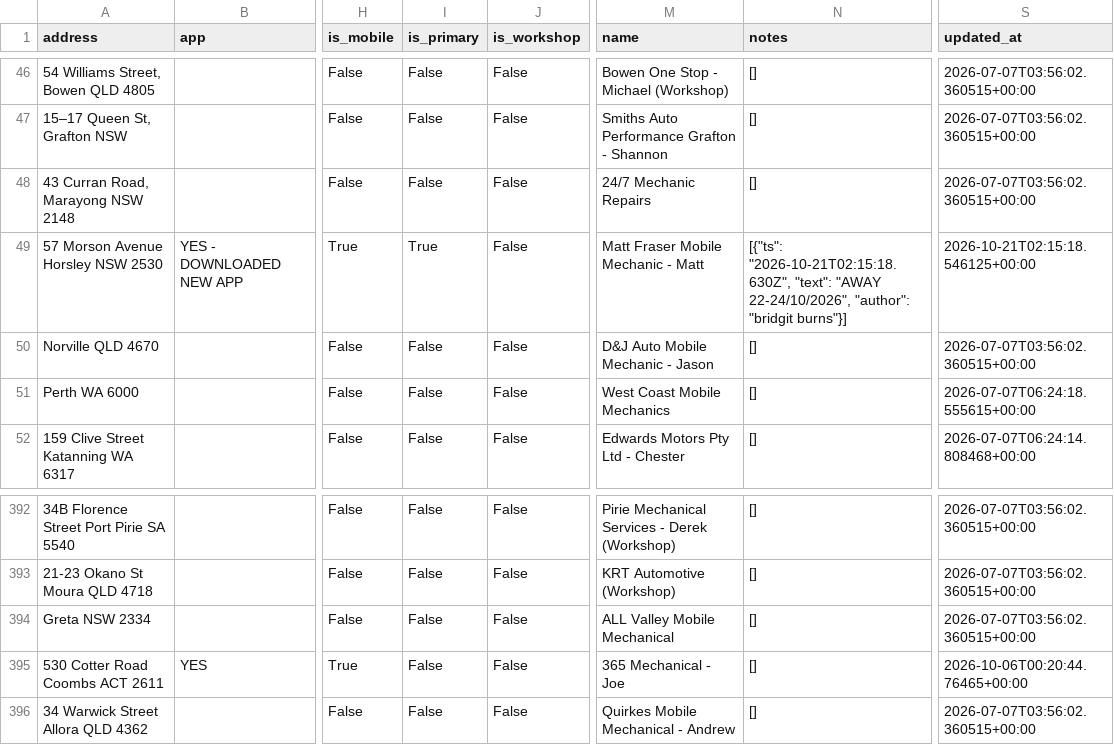
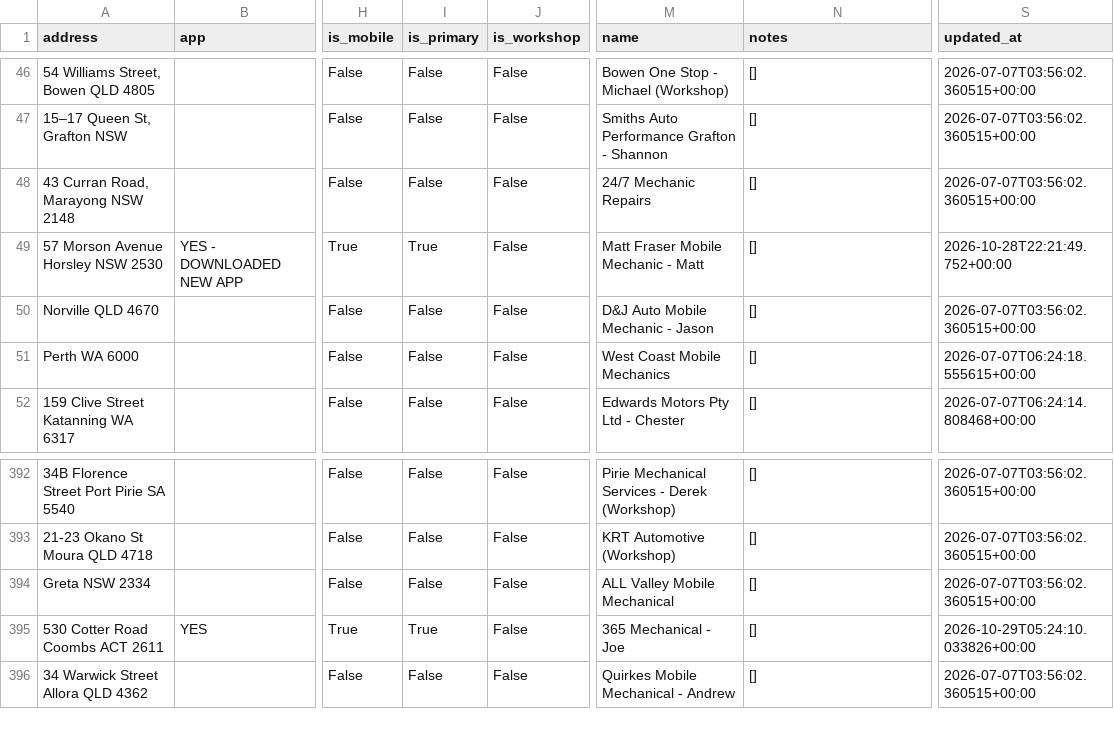
Before and after one commit to Mazza24/verifi-mechanic-map, a CSV file: backup/mechanics.csv, drawn as a sheet; only a part is shown, gaps mark what is left out; the diff names each change by its address in the sheet, - before the commit and + after, or states it on an @@ line.

```diff
--- a/backup/mechanics.csv
+++ b/backup/mechanics.csv
-N49 (notes): [{"ts": "2026-10-21T02:15:18.630Z", "text": "AWAY 22-24/10/2026", "author": "bridgit burns"}]
+N49 (notes): []
-S49 (updated_at): 2026-10-21T02:15:18.546125+00:00
+S49 (updated_at): 2026-10-28T22:21:49.752+00:00
-I395 (is_primary): False
+I395 (is_primary): True
-S395 (updated_at): 2026-10-06T00:20:44.76465+00:00
+S395 (updated_at): 2026-10-29T05:24:10.033826+00:00
```
Also changed, not shown: backup/change_log.csv.
